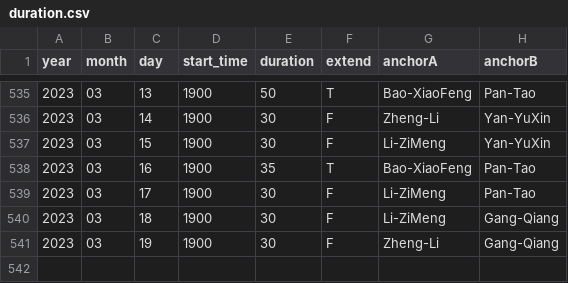
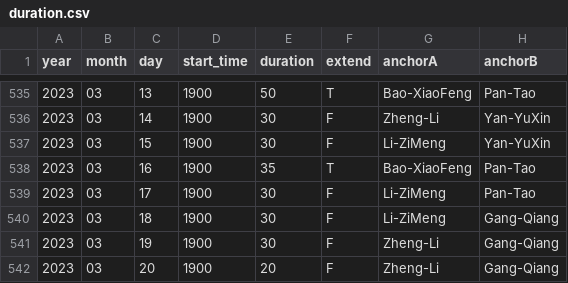
Before and after one commit to xueke114/XinWenLianBo, a CSV file: duration.csv, drawn as a sheet; only a part is shown, gaps mark what is left out; the diff names each change by its address in the sheet, - before the commit and + after, or states it on an @@ line.

Commit message:
提交2023-03-20

```diff
--- a/duration.csv
+++ b/duration.csv
+row 542: 2023 | 03 | 20 | 1900 | 20 | F | Zheng-Li | Gang-Qiang
```
